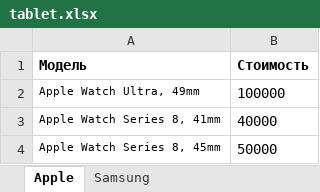
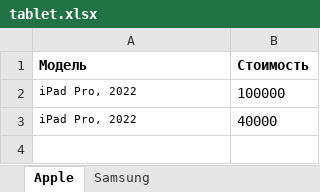
Before and after one commit to diiimmmaaas/tradein-form, an Excel workbook: tablet.xlsx, sheet Apple, drawn as a sheet; values as stored, in another font and other column widths than the file's, no borders; the diff names each change by its address in the sheet, - before the commit and + after, or states it on an @@ line.

```diff
--- a/tablet.xlsx (sheet Apple)
+++ b/tablet.xlsx (sheet Apple)
-A2 (Модель): Apple Watch Ultra, 49mm
+A2 (Модель): iPad Pro, 2022
-A3 (Модель): Apple Watch Series 8, 41mm
+A3 (Модель): iPad Pro, 2022
-row 4: Apple Watch Series 8, 45mm | 50000
```
Also changed, not shown: sheet Samsung, notebook.xlsx, phones.xlsx, 3 other files.
